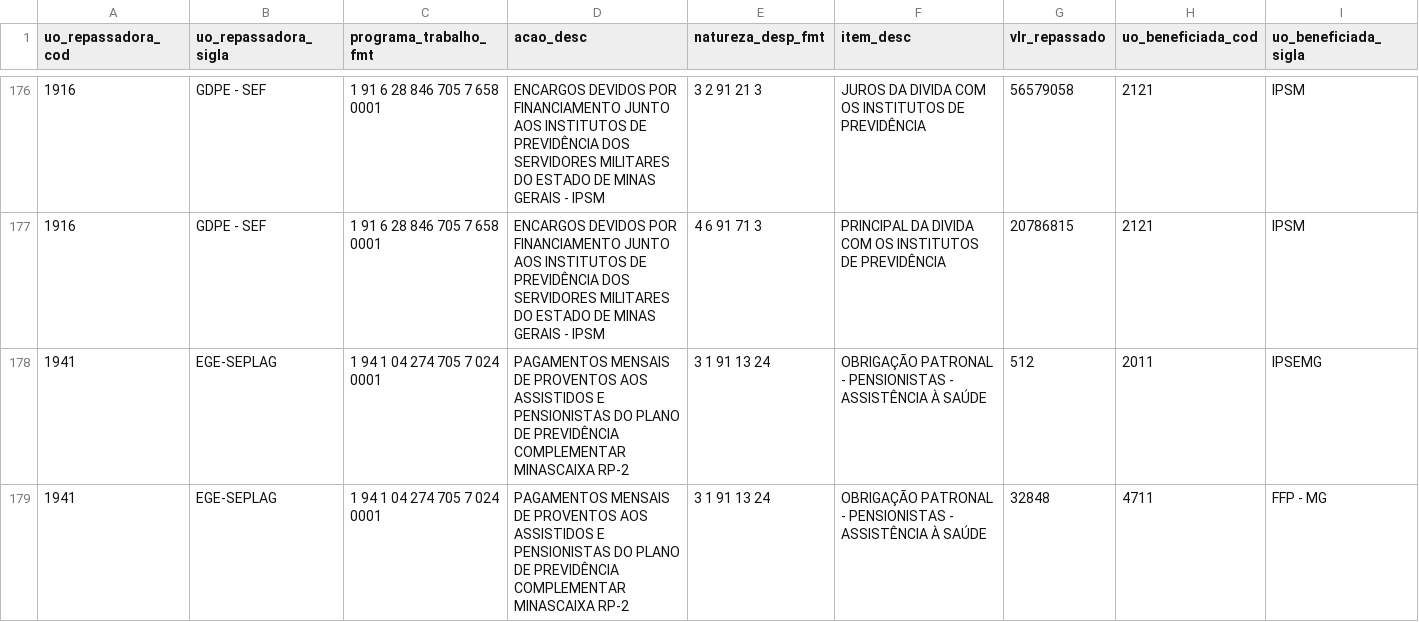
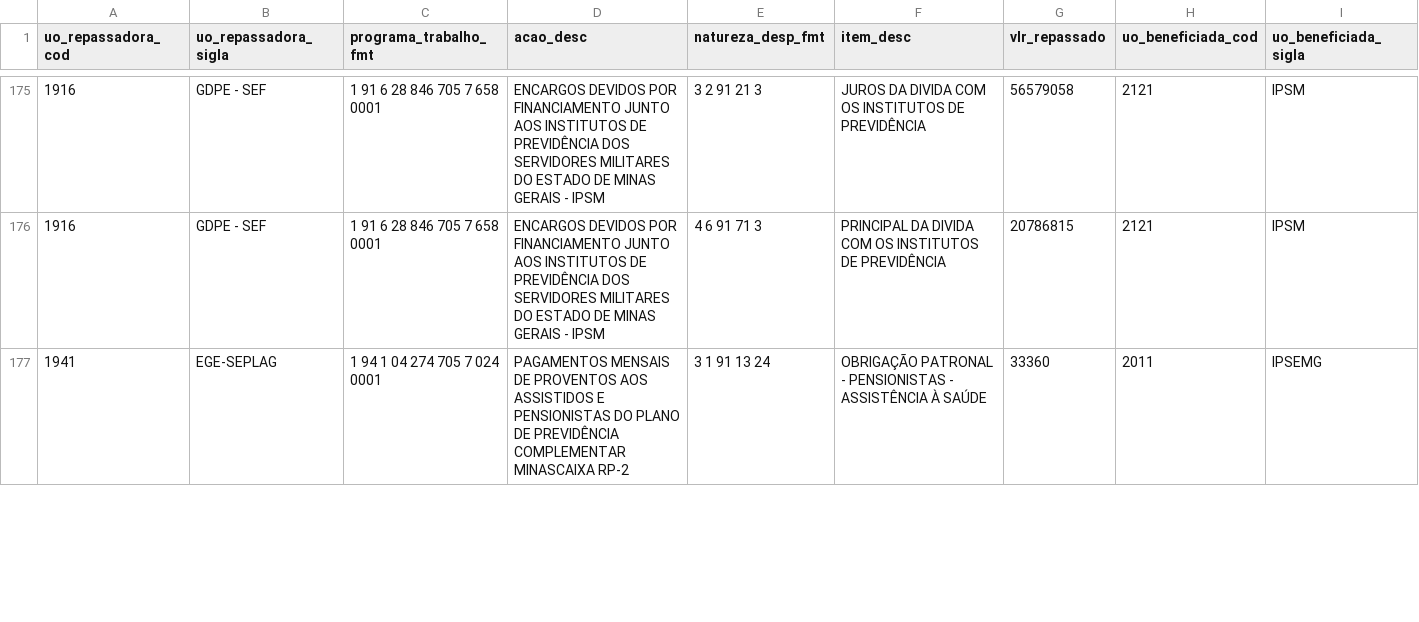
Before and after one commit to splor-mg/dados-sisor-2026, a CSV file: data/base_intra_orcamentaria_repasse.csv, drawn as a sheet; only a part is shown, gaps mark what is left out; the diff covers the shown part only.

```diff
--- a/data/base_intra_orcamentaria_repasse.csv
+++ b/data/base_intra_orcamentaria_repasse.csv
@@ -177,3 +176,2 @@ uo_repassadora_cod,uo_repassadora_sigla,programa_trabalho_fmt,acao_desc,natureza
 1916,GDPE - SEF,1 91 6 28 846 705 7 658 0001,ENCARGOS DEVIDOS POR FINANCIAMENTO JUNTO AOS INSTITUTOS DE PREVIDÊNCIA DOS SERVIDORES MILITARES DO ESTADO DE MINAS GERAIS - IPSM,4 6 91 71 3,PRINCIPAL DA DIVIDA COM OS INSTITUTOS DE PREVIDÊNCIA,20786815,2121,IPSM
-1941,EGE-SEPLAG,1 94 1 04 274 705 7 024 0001,PAGAMENTOS MENSAIS DE PROVENTOS AOS ASSISTIDOS E PENSIONISTAS DO PLANO DE PREVIDÊNCIA COMPLEMENTAR MINASCAIXA RP-2,3 1 91 13 24,OBRIGAÇÃO PATRONAL - PENSIONISTAS - ASSISTÊNCIA À SAÚDE,512,2011,IPSEMG
-1941,EGE-SEPLAG,1 94 1 04 274 705 7 024 0001,PAGAMENTOS MENSAIS DE PROVENTOS AOS ASSISTIDOS E PENSIONISTAS DO PLANO DE PREVIDÊNCIA COMPLEMENTAR MINASCAIXA RP-2,3 1 91 13 24,OBRIGAÇÃO PATRONAL - PENSIONISTAS - ASSISTÊNCIA À SAÚDE,32848,4711,FFP - MG
+1941,EGE-SEPLAG,1 94 1 04 274 705 7 024 0001,PAGAMENTOS MENSAIS DE PROVENTOS AOS ASSISTIDOS E PENSIONISTAS DO PLANO DE PREVIDÊNCIA COMPLEMENTAR MINASCAIXA RP-2,3 1 91 13 24,OBRIGAÇÃO PATRONAL - PENSIONISTAS - ASSISTÊNCIA À SAÚDE,33360,2011,IPSEMG
```
Also changed, not shown: 2 removed rows and 3 edited cells elsewhere in this file, data/base_detalhamento_obras.csv, data/base_intra_orcamentaria_detalhamento.csv, 24 other files.
